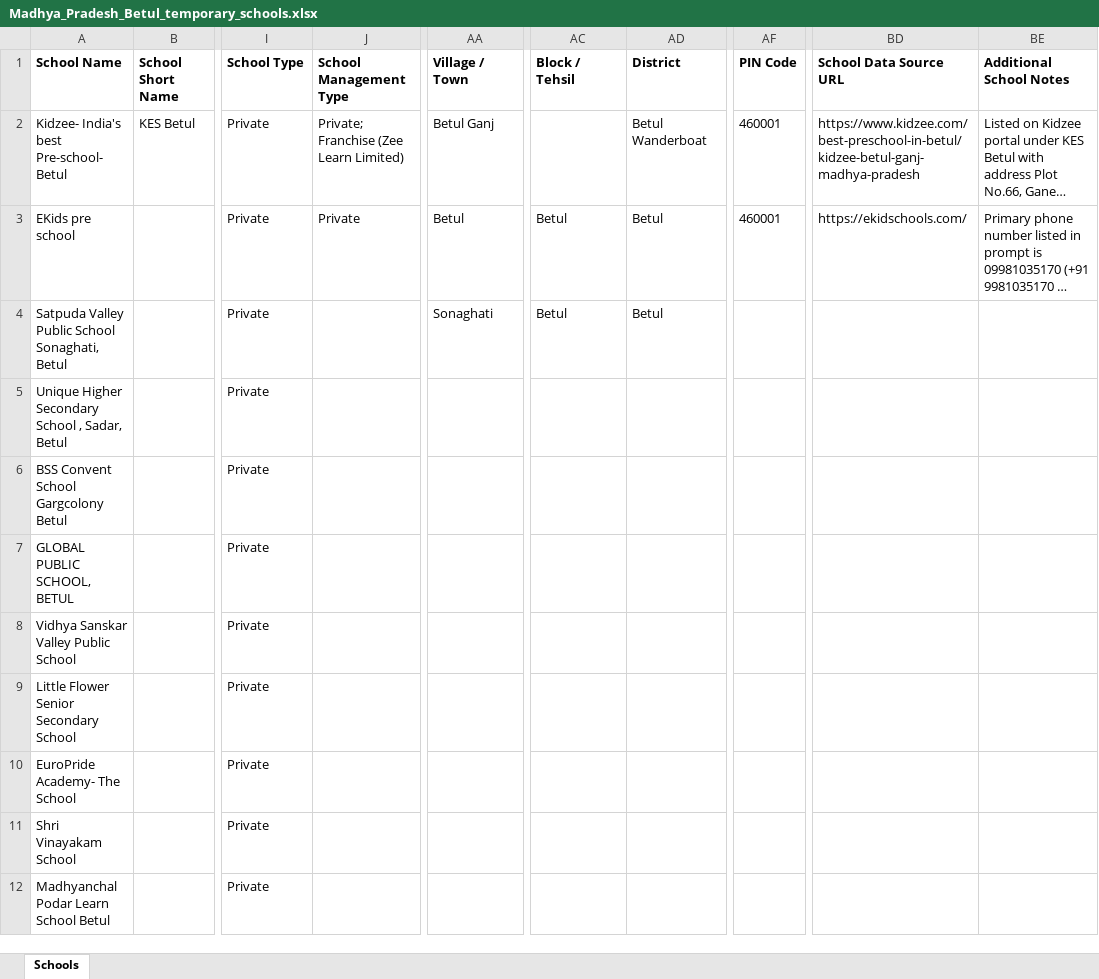
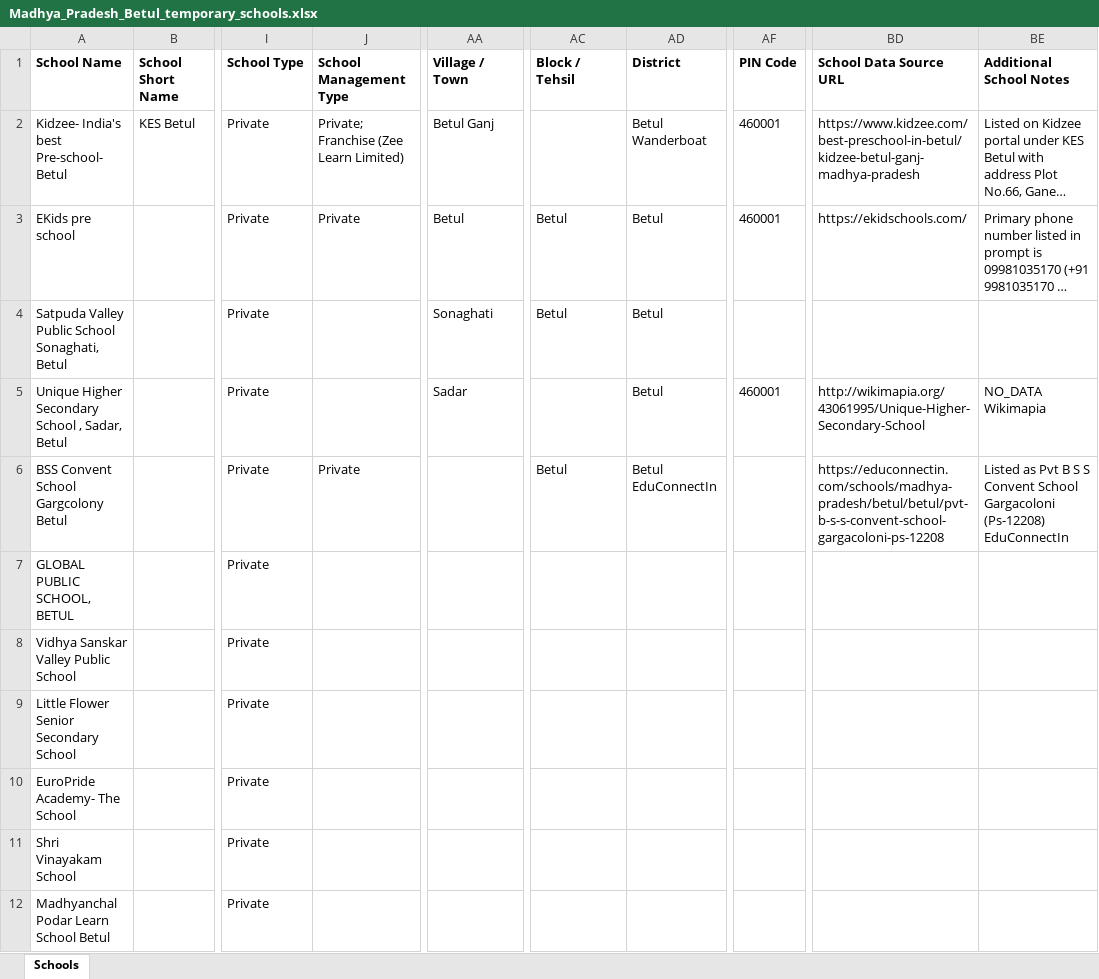
Before and after one commit to anandsagar6/School_Data_Scraper, an Excel workbook: Temp_Data/Madhya_Pradesh_Betul_temporary_schools.xlsx, sheet Schools, drawn as a sheet; only a part is shown, gaps mark what is left out; long unchanged cells end in …; values as stored, in another font and other column widths than the file's, no borders; the diff names each change by its address in the sheet, - before the commit and + after, or states it on an @@ line.

```diff
--- a/Temp_Data/Madhya_Pradesh_Betul_temporary_schools.xlsx (sheet Schools)
+++ b/Temp_Data/Madhya_Pradesh_Betul_temporary_schools.xlsx (sheet Schools)
-AA5 (Village / Town): (empty)
+AA5 (Village / Town): Sadar
-AD5 (District): (empty)
+AD5 (District): Betul
-AF5 (PIN Code): (empty)
+AF5 (PIN Code): 460001
-BD5 (School Data Source URL): (empty)
+BD5 (School Data Source URL): http://wikimapia.org/43061995/Unique-Higher-Secondary-School
-BE5 (Additional School Notes): (empty)
+BE5 (Additional School Notes): NO_DATA Wikimapia
-J6 (School Management Type): (empty)
+J6 (School Management Type): Private
-AC6 (Block / Tehsil): (empty)
+AC6 (Block / Tehsil): Betul
-AD6 (District): (empty)
+AD6 (District): Betul EduConnectIn
-BD6 (School Data Source URL): (empty)
+BD6 (School Data Source URL): https://educonnectin.com/schools/madhya-pradesh/betul/betul/pvt-b-s-s-convent-school-gargacoloni-ps-12208
-BE6 (Additional School Notes): (empty)
+BE6 (Additional School Notes): Listed as Pvt B S S Convent School Gargacoloni (Ps-12208) EduConnectIn
```
Also changed, not shown: Excel_Data/current_data.xlsx, Excel_Data/master_data.xlsx, 1 other file.
